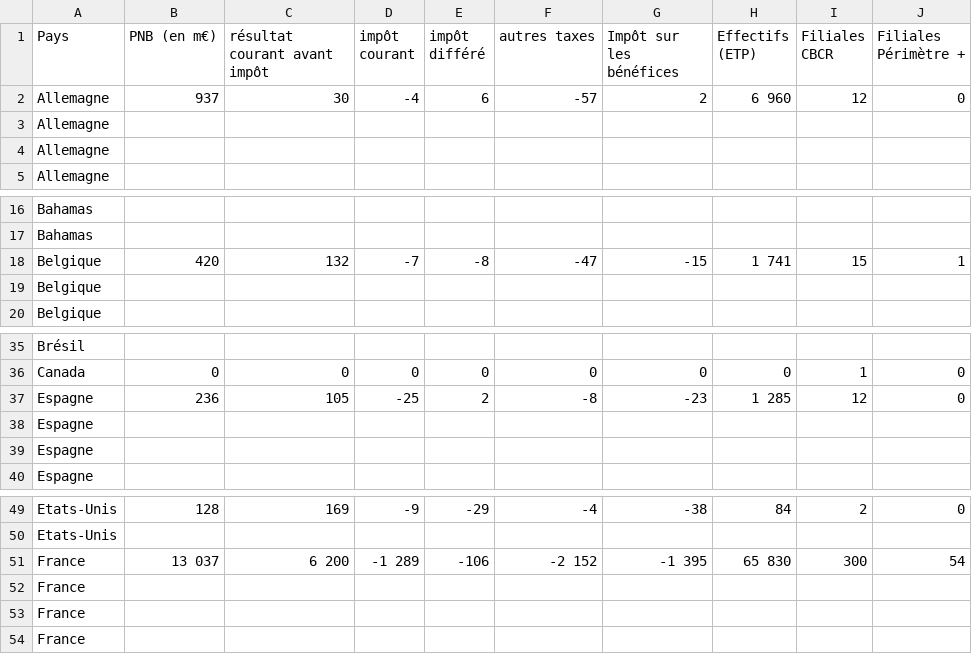
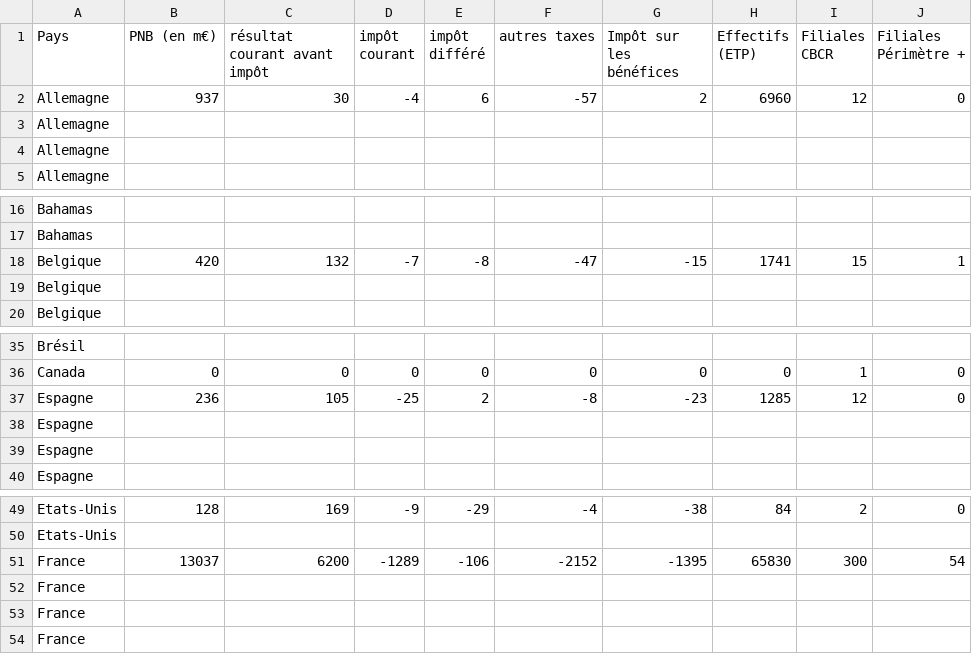
Before and after one commit to regardscitoyens/reporting_international, a CSV file: data/export/20141231_CM.csv, drawn as a sheet; only a part is shown, gaps mark what is left out; the diff names each change by its address in the sheet, - before the commit and + after, or states it on an @@ line.

```diff
--- a/data/export/20141231_CM.csv
+++ b/data/export/20141231_CM.csv
-H2 (Effectifs (ETP)): 6 960
+H2 (Effectifs (ETP)): 6960
-H18 (Effectifs (ETP)): 1 741
+H18 (Effectifs (ETP)): 1741
-H37 (Effectifs (ETP)): 1 285
+H37 (Effectifs (ETP)): 1285
-B51 (PNB (en m€)): 13 037
+B51 (PNB (en m€)): 13037
-C51 (résultat courant avant impôt): 6 200
+C51 (résultat courant avant impôt): 6200
-D51 (impôt courant): -1 289
+D51 (impôt courant): -1289
-F51 (autres taxes): -2 152
+F51 (autres taxes): -2152
-G51 (Impôt sur les bénéfices): -1 395
+G51 (Impôt sur les bénéfices): -1395
-H51 (Effectifs (ETP)): 65 830
+H51 (Effectifs (ETP)): 65830
```
Also changed, not shown: data/export/20151231_CM.csv.
